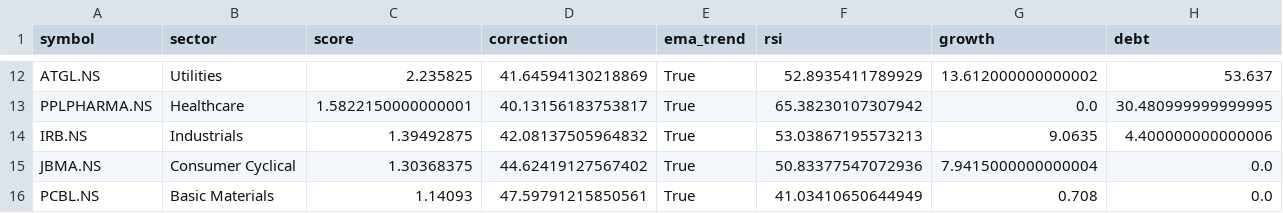
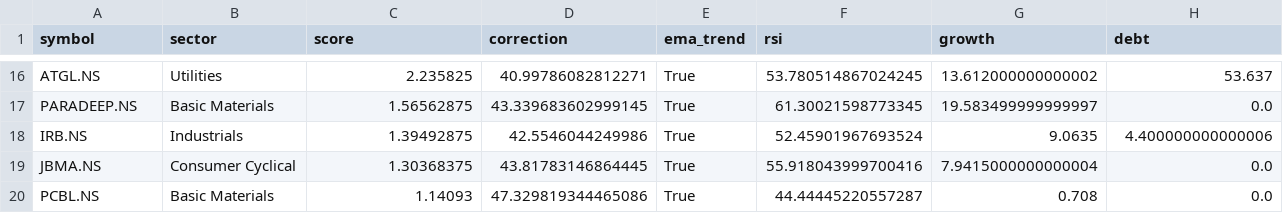
Before and after one commit to ushaalok1973-beep/value-rotation-scanner, a CSV file: rotation_candidates.csv, drawn as a sheet; only a part is shown, gaps mark what is left out; removed rows and columns are numbered as before the commit, all else as after; the diff covers the shown part only; the diff names each change by its address in the sheet, - before the commit and + after, or states it on an @@ line.

```diff
--- a/rotation_candidates.csv
+++ b/rotation_candidates.csv
-D16 (correction): 41.64594130218869
+D16 (correction): 40.99786082812271
-F16 (rsi): 52.8935411789929
+F16 (rsi): 53.780514867024245
-row 13: PPLPHARMA.NS | Healthcare | 1.5822150000000001 | 40.13156183753817 | True | 65.38230107307942 | 0.0 | 30.480999999999995
+row 17: PARADEEP.NS | Basic Materials | 1.56562875 | 43.339683602999145 | True | 61.30021598773345 | 19.583499999999997 | 0.0
-D18 (correction): 42.08137505964832
+D18 (correction): 42.5546044249986
-F18 (rsi): 53.03867195573213
+F18 (rsi): 52.45901967693524
-D19 (correction): 44.62419127567402
+D19 (correction): 43.81783146864445
-F19 (rsi): 50.83377547072936
+F19 (rsi): 55.918043999700416
-D20 (correction): 47.59791215850561
+D20 (correction): 47.329819344465086
-F20 (rsi): 41.03410650644949
+F20 (rsi): 44.44445220557287
```
Also changed, not shown: 5 added rows, 1 removed row and 25 edited cells elsewhere in this file.
